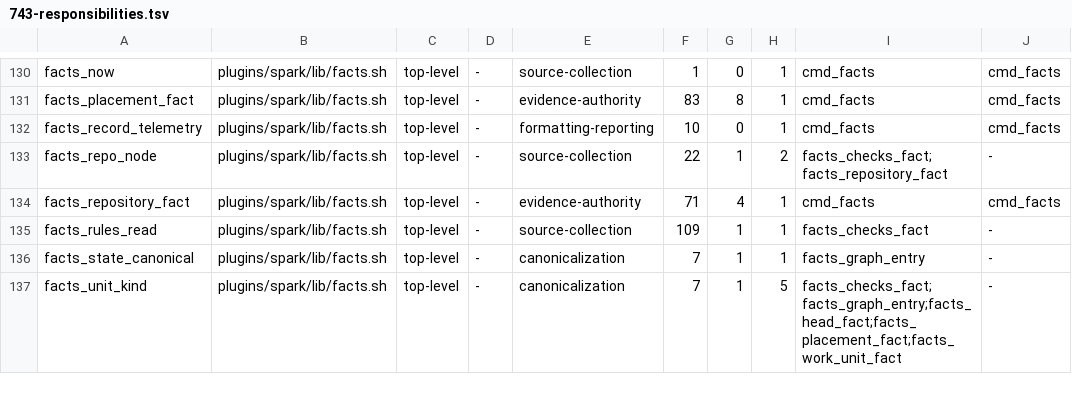
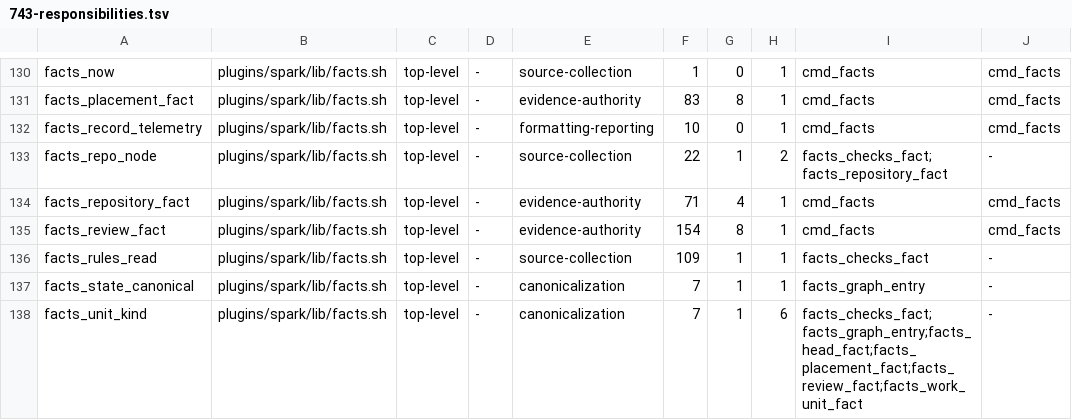
Before and after one commit to jwogrady/spark, a TSV file: docs/research/v0.23-cleanup/743-responsibilities.tsv, drawn as a sheet; only a part is shown, gaps mark what is left out; the diff covers the shown part only.

Commit message:
feat: compile the independent verdict bound to the exact head
review.independent reads the verdict marker the reviewer lane writes on
a pull request and reports it as a fact: the verdict, the head it
judged, the login that wrote it, and the record it is written in. An
issue has no change, so it is NOT_APPLICABLE for one.

What this class deliberately does not do is decide whether that login
was entitled to review. The model gives the value a reviewer field, not
a trusted-producer filter, and this issue must not invent authority
semantics; that judgement is authority.standing, a class of the same
model and a remaining packet of this same issue. A consumer deciding a
merge needs both facts, never this one alone.

Two protections do come from the model rather than invented trust. The
marker must open the comment body and name that pull request, so a
verdict quoted inside another comment stays a quotation — the evidence
comments on these very pull requests quote reviewer output verbatim.
And two records naming one head are a CONFLICT with both named as
candidates, even when their verdicts agree: the value must name one
record, and choosing by position is the first-write rule R8 forbids.

A head nobody has reviewed is UNKNOWN rather than a pass, and a comment
window that never reached the start of the conversation is UNKNOWN too,
because it cannot say that no verdict exists.

Verified against the live pull request: of eleven comments, four carry
markers, one per head, and exactly one names the current head.

Spark-Governed-By: v0.22.0

```diff
--- a/docs/research/v0.23-cleanup/743-responsibilities.tsv
+++ b/docs/research/v0.23-cleanup/743-responsibilities.tsv
@@ -134,4 +134,5 @@ facts_repo_node	plugins/spark/lib/facts.sh	top-level	-	source-collection	22	1	2
 facts_repository_fact	plugins/spark/lib/facts.sh	top-level	-	evidence-authority	71	4	1	cmd_facts	cmd_facts
+facts_review_fact	plugins/spark/lib/facts.sh	top-level	-	evidence-authority	154	8	1	cmd_facts	cmd_facts
 facts_rules_read	plugins/spark/lib/facts.sh	top-level	-	source-collection	109	1	1	facts_checks_fact	-
 facts_state_canonical	plugins/spark/lib/facts.sh	top-level	-	canonicalization	7	1	1	facts_graph_entry	-
-facts_unit_kind	plugins/spark/lib/facts.sh	top-level	-	canonicalization	7	1	5	facts_checks_fact;facts_graph_entry;facts_head_fact;facts_placement_fact;facts_work_unit_fact	-
+facts_unit_kind	plugins/spark/lib/facts.sh	top-level	-	canonicalization	7	1	6	facts_checks_fact;facts_graph_entry;facts_head_fact;facts_placement_fact;facts_review_fact;facts_work_unit_fact	-
```
Also changed, not shown: 15 edited cells elsewhere in this file, docs/ops/evidence-index.tsv, 7 other files.
